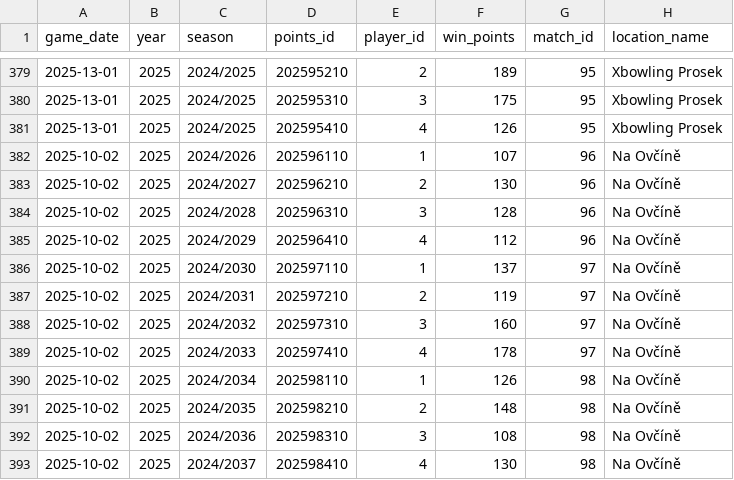
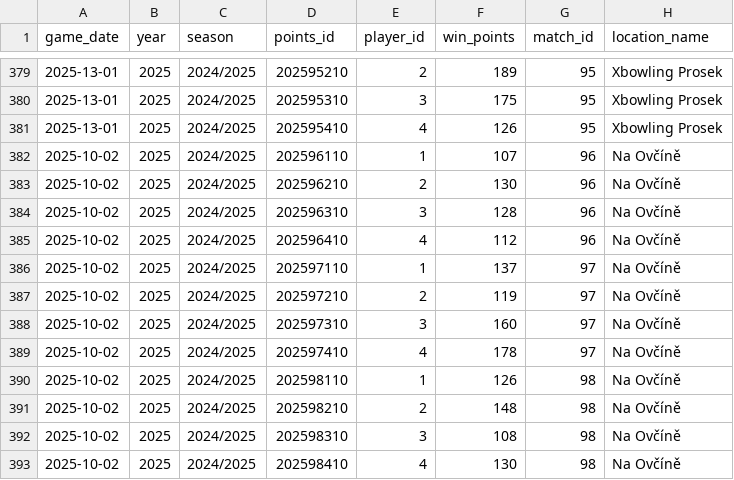
Before and after one commit to P33Rview/Bowling_league_app, a CSV file: datasets/SPARE_STRIKE.csv, drawn as a sheet; only a part is shown, gaps mark what is left out; the diff names each change by its address in the sheet, - before the commit and + after, or states it on an @@ line.

Commit message:
Update SPARE_STRIKE.csv

```diff
--- a/datasets/SPARE_STRIKE.csv
+++ b/datasets/SPARE_STRIKE.csv
-C382 (season): 2024/2026
+C382 (season): 2024/2025
-C383 (season): 2024/2027
+C383 (season): 2024/2025
-C384 (season): 2024/2028
+C384 (season): 2024/2025
-C385 (season): 2024/2029
+C385 (season): 2024/2025
-C386 (season): 2024/2030
+C386 (season): 2024/2025
-C387 (season): 2024/2031
+C387 (season): 2024/2025
-C388 (season): 2024/2032
+C388 (season): 2024/2025
-C389 (season): 2024/2033
+C389 (season): 2024/2025
-C390 (season): 2024/2034
+C390 (season): 2024/2025
-C391 (season): 2024/2035
+C391 (season): 2024/2025
-C392 (season): 2024/2036
+C392 (season): 2024/2025
-C393 (season): 2024/2037
+C393 (season): 2024/2025
```
